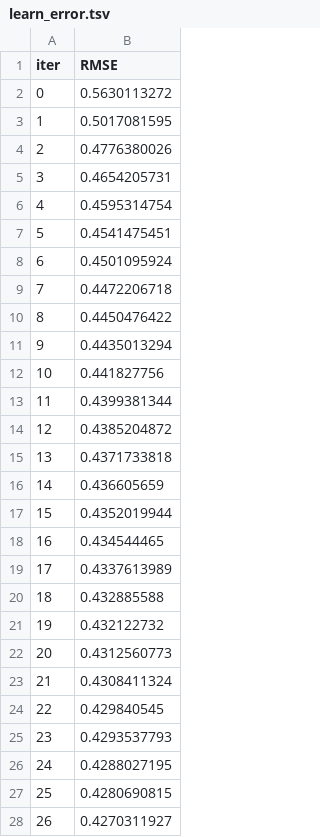
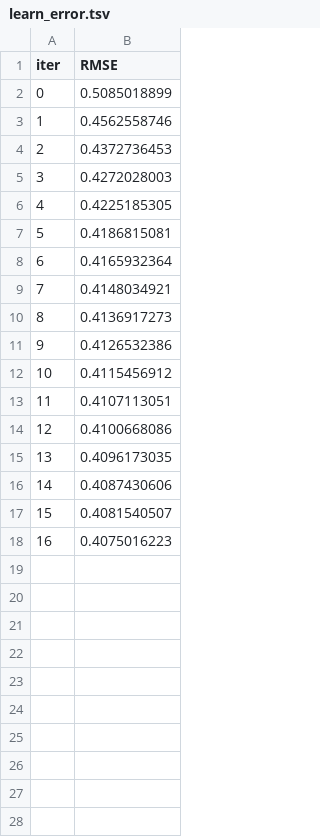
Before and after one commit to MohamedAdel022/Airbnb_data_Project, a TSV file: catboost_info/learn_error.tsv, drawn as a sheet; only a part is shown; the diff covers the shown part only.

```diff
--- a/catboost_info/learn_error.tsv
+++ b/catboost_info/learn_error.tsv
@@ -1,28 +1,18 @@
 iter	RMSE
-0	0.5630113272
-1	0.5017081595
-2	0.4776380026
-3	0.4654205731
-4	0.4595314754
-5	0.4541475451
-6	0.4501095924
-7	0.4472206718
-8	0.4450476422
-9	0.4435013294
-10	0.441827756
-11	0.4399381344
-12	0.4385204872
-13	0.4371733818
-14	0.436605659
-15	0.4352019944
-16	0.434544465
-17	0.4337613989
-18	0.432885588
-19	0.432122732
-20	0.4312560773
-21	0.4308411324
-22	0.429840545
-23	0.4293537793
-24	0.4288027195
-25	0.4280690815
-26	0.4270311927
+0	0.5085018899
+1	0.4562558746
+2	0.4372736453
+3	0.4272028003
+4	0.4225185305
+5	0.4186815081
+6	0.4165932364
+7	0.4148034921
+8	0.4136917273
+9	0.4126532386
+10	0.4115456912
+11	0.4107113051
+12	0.4100668086
+13	0.4096173035
+14	0.4087430606
+15	0.4081540507
+16	0.4075016223
```
Also changed, not shown: 73 removed rows elsewhere in this file, 4 other files.
